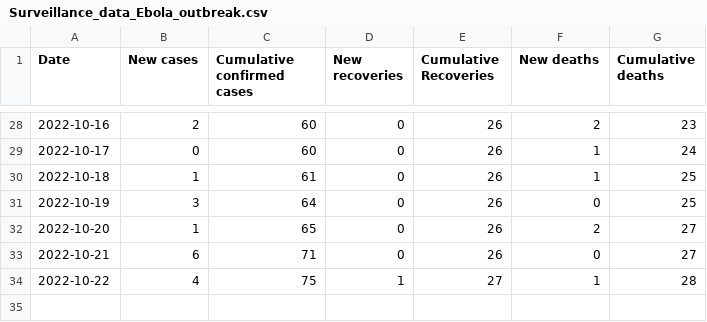
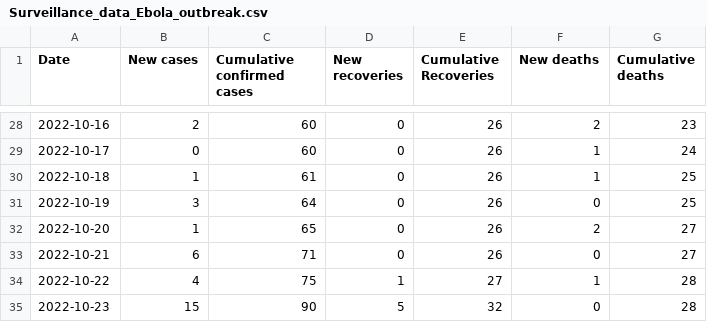
Before and after one commit to fbranda/ebola, a CSV file: Surveillance_data_Ebola_outbreak.csv, drawn as a sheet; only a part is shown, gaps mark what is left out.

Commit message:
Add files via upload

```diff
--- a/Surveillance_data_Ebola_outbreak.csv
+++ b/Surveillance_data_Ebola_outbreak.csv
@@ -34 +34,2 @@
 2022-10-22,4,75,1,27,1,28
+2022-10-23,15,90,5,32,0,28
```
